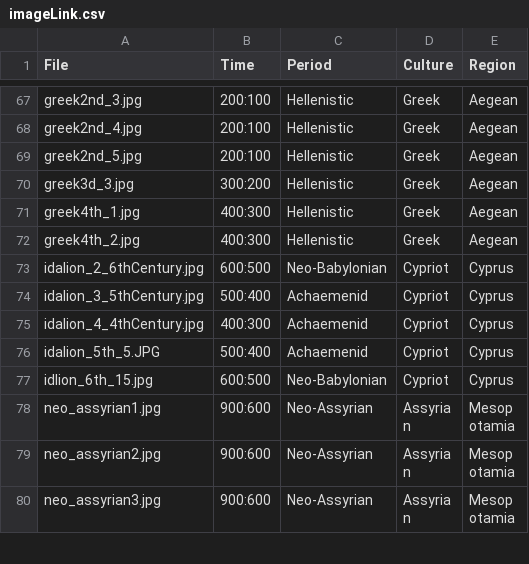
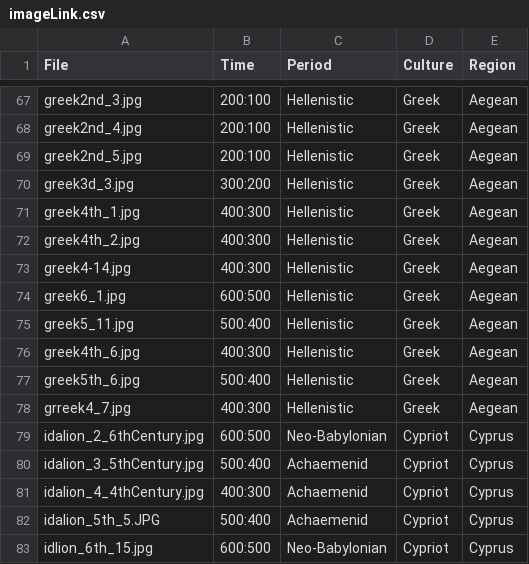
Before and after one commit to maltaweel/ImageComparison, a CSV file: image_data/imageLink.csv, drawn as a sheet; only a part is shown, gaps mark what is left out; the shorter side is filled out with more unchanged rows; the diff names each change by its address in the sheet, - before the commit and + after, or states it on an @@ line.

Commit message:
commit

```diff
--- a/image_data/imageLink.csv
+++ b/image_data/imageLink.csv
+row 73: greek4-14.jpg | 400:300 | Hellenistic | Greek | Aegean
+row 74: greek6_1.jpg | 600:500 | Hellenistic | Greek | Aegean
+row 75: greek5_11.jpg | 500:400 | Hellenistic | Greek | Aegean
+row 76: greek4th_6.jpg | 400:300 | Hellenistic | Greek | Aegean
+row 77: greek5th_6.jpg | 500:400 | Hellenistic | Greek | Aegean
+row 78: grreek4_7.jpg | 400:300 | Hellenistic | Greek | Aegean
```
